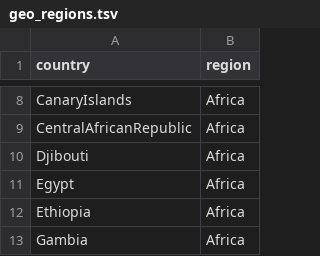
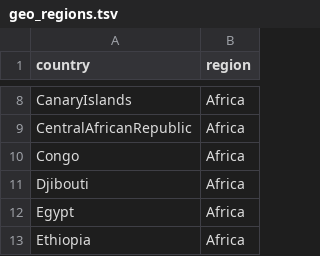
Before and after one commit to blab/nextflu, a TSV file: augur/source-data/geo_regions.tsv, drawn as a sheet; only a part is shown, gaps mark what is left out; the shorter side is filled out with more unchanged rows; the diff names each change by its address in the sheet, - before the commit and + after, or states it on an @@ line.

```diff
--- a/augur/source-data/geo_regions.tsv
+++ b/augur/source-data/geo_regions.tsv
+row 10: Congo | Africa
```
Also changed, not shown: augur/source-data/geo_synonyms.tsv, 2 other files.
